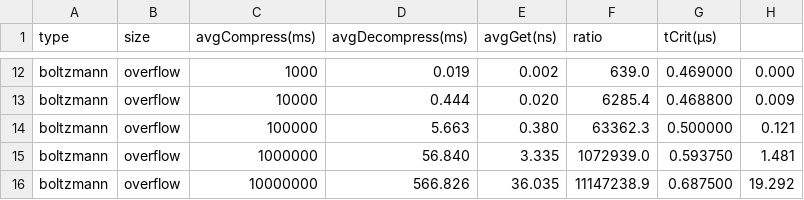
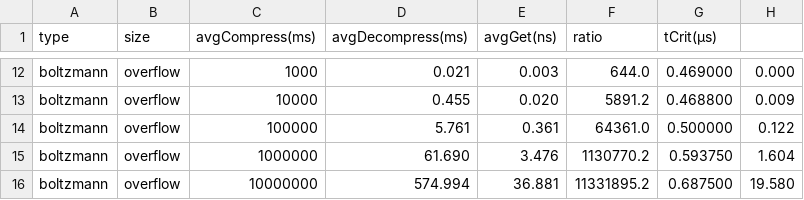
Before and after one commit to JJ-vle/BitPacking, a CSV file: data/out/boltzmann_results.csv, drawn as a sheet; only a part is shown, gaps mark what is left out; the diff covers the shown part only; the diff names each change by its address in the sheet, - before the commit and + after, or states it on an @@ line.

```diff
--- a/data/out/boltzmann_results.csv
+++ b/data/out/boltzmann_results.csv
-D12 (avgDecompress(ms)): 0.019
+D12 (avgDecompress(ms)): 0.021
-E12 (avgGet(ns)): 0.002
+E12 (avgGet(ns)): 0.003
-F12 (ratio): 639.0
+F12 (ratio): 644.0
-D13 (avgDecompress(ms)): 0.444
+D13 (avgDecompress(ms)): 0.455
-F13 (ratio): 6285.4
+F13 (ratio): 5891.2
-D14 (avgDecompress(ms)): 5.663
+D14 (avgDecompress(ms)): 5.761
-E14 (avgGet(ns)): 0.380
+E14 (avgGet(ns)): 0.361
-F14 (ratio): 63362.3
+F14 (ratio): 64361.0
-H14: 0.121
+H14: 0.122
-D15 (avgDecompress(ms)): 56.840
+D15 (avgDecompress(ms)): 61.690
-E15 (avgGet(ns)): 3.335
+E15 (avgGet(ns)): 3.476
-F15 (ratio): 1072939.0
+F15 (ratio): 1130770.2
-H15: 1.481
+H15: 1.604
-D16 (avgDecompress(ms)): 566.826
+D16 (avgDecompress(ms)): 574.994
-E16 (avgGet(ns)): 36.035
+E16 (avgGet(ns)): 36.881
-F16 (ratio): 11147238.9
+F16 (ratio): 11331895.2
-H16: 19.292
+H16: 19.580
```
Also changed, not shown: 31 edited cells elsewhere in this file, data/out/edgecase32bit_results.csv, data/out/uniform_results.csv, 42 other files.
